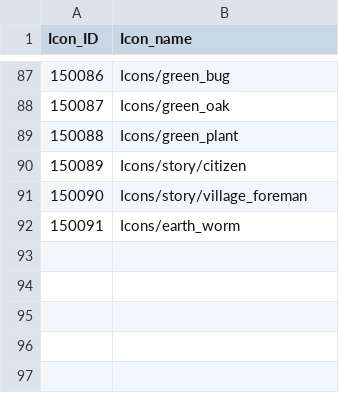
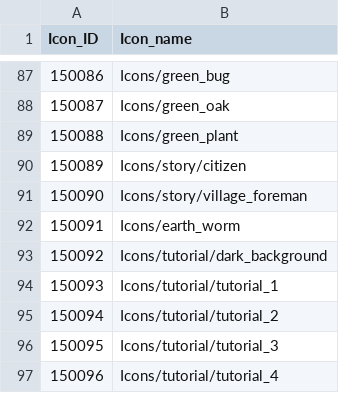
Before and after one commit to rockdo4/g1playground, a CSV file: Assets/Resources/DataTables/Icon_Table.csv, drawn as a sheet; only a part is shown, gaps mark what is left out; the diff names each change by its address in the sheet, - before the commit and + after, or states it on an @@ line.

```diff
--- a/Assets/Resources/DataTables/Icon_Table.csv
+++ b/Assets/Resources/DataTables/Icon_Table.csv
+row 93: 150092 | Icons/tutorial/dark_background
+row 94: 150093 | Icons/tutorial/tutorial_1
+row 95: 150094 | Icons/tutorial/tutorial_2
+row 96: 150095 | Icons/tutorial/tutorial_3
+row 97: 150096 | Icons/tutorial/tutorial_4
```
Also changed, not shown: Assets/Resources/DataTables/Story_Table.csv, Assets/Resources/DataTables/Tutorial_Table.csv, 12 other files.
